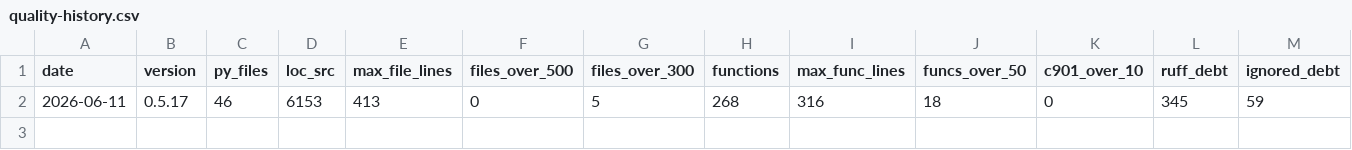
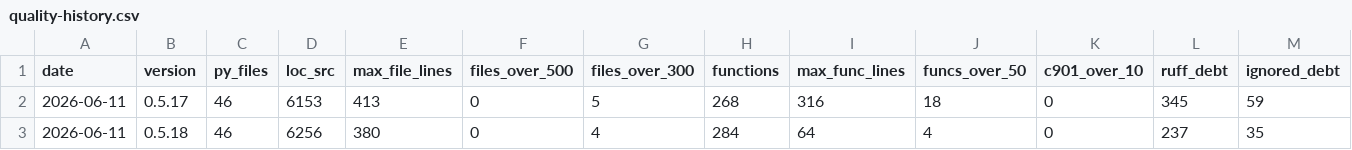
Before and after one commit to lduchosal/semacli, a CSV file: doc/quality-history.csv, drawn as a sheet; only a part is shown; rows hold the shown columns only; the diff names each change by its address in the sheet, - before the commit and + after, or states it on an @@ line.

```diff
--- a/doc/quality-history.csv
+++ b/doc/quality-history.csv
+row 3: 2026-06-11 | 0.5.18 | 46 | 6256 | 380 | 0 | 4 | 284 | 64 | 4 | 0 | 237 | 35
```
Also changed, not shown: 35 other files.
